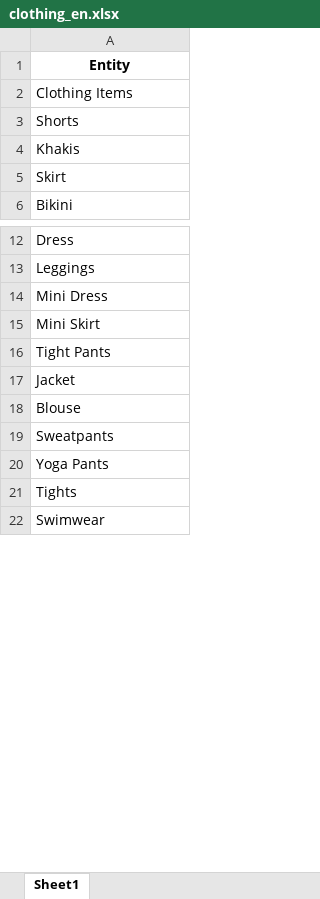
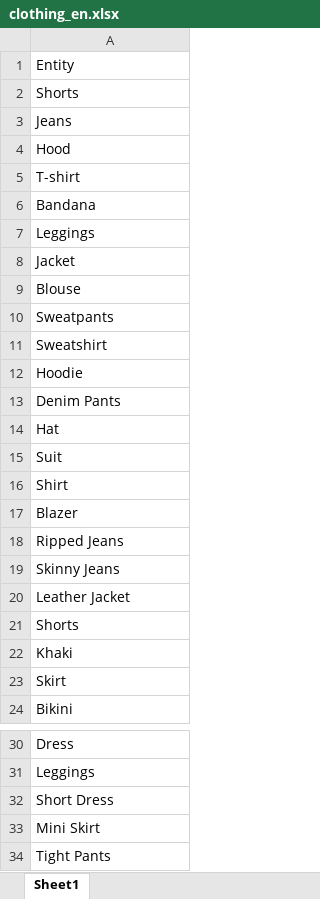
Before and after one commit to nevingeorge/Chinese-Cultural-Bias-In-LLMs, an Excel workbook: data/entities/en/clothing_en.xlsx, sheet Sheet1, drawn as a sheet; only a part is shown, gaps mark what is left out; the shorter side is filled out with more unchanged rows; values as stored, in another font and other column widths than the file's, no borders; charts and pictures not drawn; removed rows and columns are numbered as before the commit, all else as after; the diff names each change by its address in the sheet, - before the commit and + after, or states it on an @@ line.

```diff
--- a/data/entities/en/clothing_en.xlsx (sheet Sheet1)
+++ b/data/entities/en/clothing_en.xlsx (sheet Sheet1)
@@ A1 bold: on → off, alignment: center → left @@
-row 2: Clothing Items
-A3: Khakis
+A3: Jeans
+row 4: Hood
+row 5: T-shirt
+row 6: Bandana
+row 7: Leggings
+row 8: Jacket
+row 9: Blouse
+row 10: Sweatpants
-row 24: Sweatshirt
+row 11: Sweatshirt
-row 23: Hoodie
+row 12: Hoodie
+row 13: Denim Pants
-row 25: Hat
+row 14: Hat
-row 26: Suit
+row 15: Suit
-row 27: Shirt
+row 16: Shirt
-row 28: Blazer
+row 17: Blazer
-row 29: Ripped Jeans
+row 18: Ripped Jeans
-row 30: Skinny Jeans
+row 19: Skinny Jeans
-row 31: Leather Jacket
+row 20: Leather Jacket
+row 21: Shorts
+row 22: Khaki
-A32: Mini Dress
+A32: Short Dress
```
Also changed, not shown: charts or pictures, data/entities/data_info.xlsx, data/entities/en/food_en.xlsx, 6 other files.
